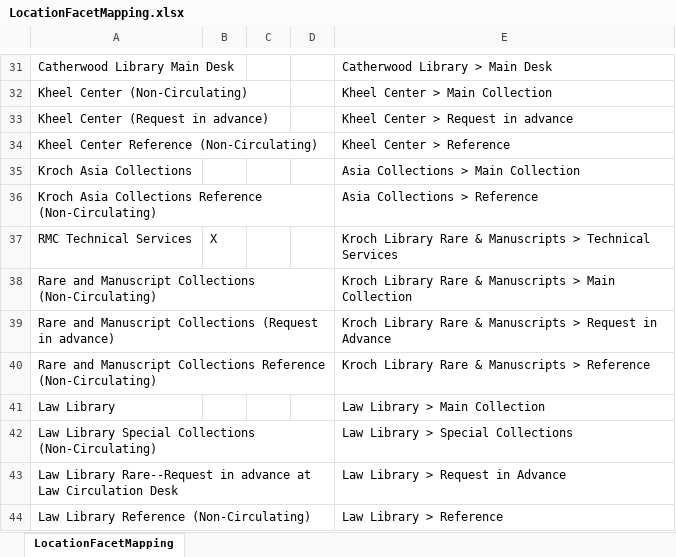
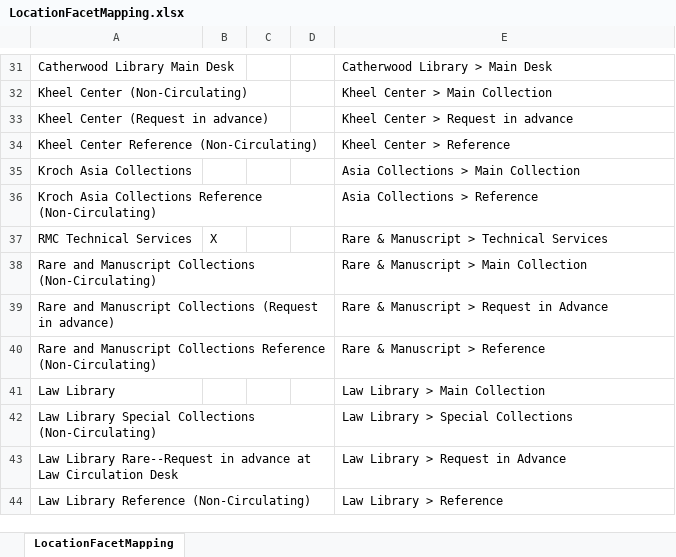
Before and after one commit to cul-it/da-solr-availability, an Excel workbook: src/main/resources/LocationFacetMapping.xlsx, sheet LocationFacetMapping, drawn as a sheet; only a part is shown, gaps mark what is left out; values as stored, in another font and other column widths than the file's, no borders; the diff names each change by its address in the sheet, - before the commit and + after, or states it on an @@ line.

Commit message:
Location Facet - RMC top level change
DISCOVERYACCESS-8182

```diff
--- a/src/main/resources/LocationFacetMapping.xlsx (sheet LocationFacetMapping)
+++ b/src/main/resources/LocationFacetMapping.xlsx (sheet LocationFacetMapping)
-E37: Kroch Library Rare & Manuscripts > Technical…
+E37: Rare & Manuscript > Technical…
-E38: Kroch Library Rare & Manuscripts > Main Collection
+E38: Rare & Manuscript > Main Collection
-E39: Kroch Library Rare & Manuscripts > Request…
+E39: Rare & Manuscript > Request…
-E40: Kroch Library Rare & Manuscripts > Reference
+E40: Rare & Manuscript > Reference
```
Also changed, not shown: 1 other file.
